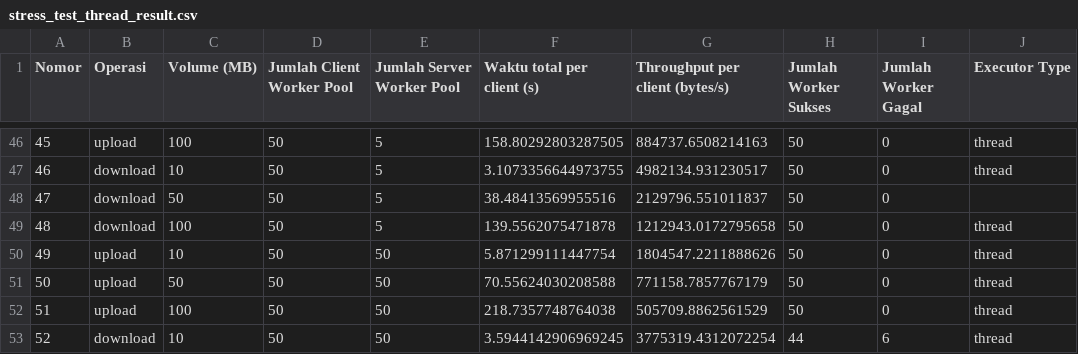
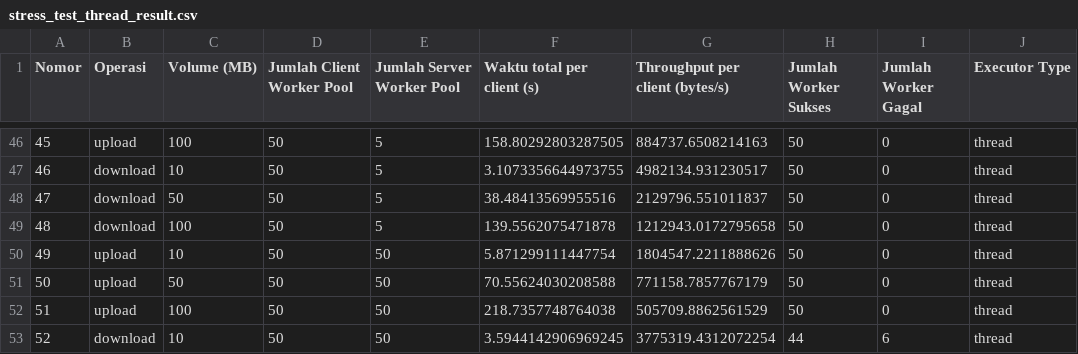
Before and after one commit to eligeraldine/etsprogjar, a CSV file: stress_test_thread_result.csv, drawn as a sheet; only a part is shown, gaps mark what is left out.

Commit message:
Update stress_test_thread_result.csv

```diff
--- a/stress_test_thread_result.csv
+++ b/stress_test_thread_result.csv
@@ -47,3 +47,3 @@ Nomor,Operasi,Volume (MB),Jumlah Client Worker Pool,Jumlah Server Worker Pool,Wa
 46,download,10,50,5,3.1073356644973755,4982134.931230517,50,0,thread
-47,download,50,50,5,38.48413569955516,2129796.551011837,50,0
+47,download,50,50,5,38.48413569955516,2129796.551011837,50,0,thread
 48,download,100,50,5,139.5562075471878,1212943.0172795658,50,0,thread
```
